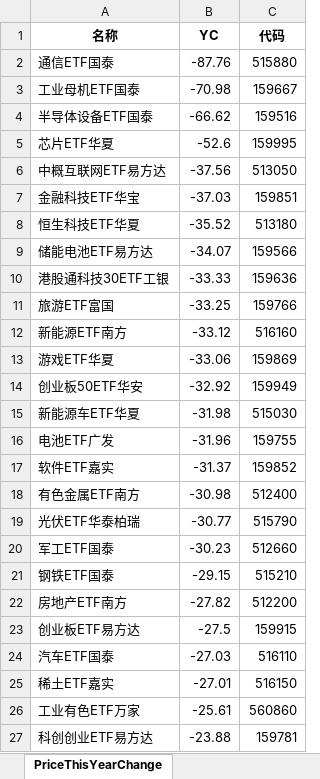
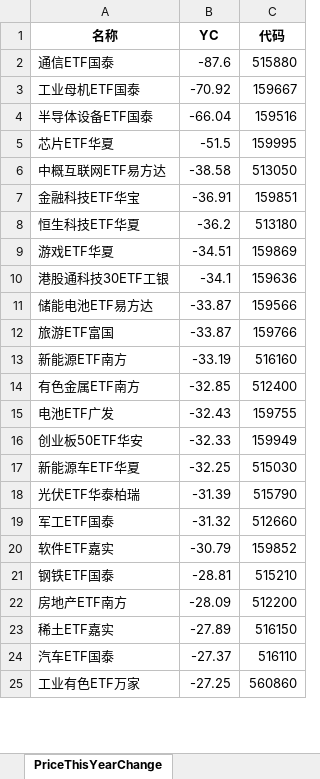
Before and after one commit to digital-era/AIPEMarketData, an Excel workbook: data/AIPEMarketData.xlsx, sheet PriceThisYearChange, drawn as a sheet; only a part is shown; values as stored, in another font and other column widths than the file's, no borders; removed rows and columns are numbered as before the commit, all else as after; the diff covers the shown part only; the diff names each change by its address in the sheet, - before the commit and + after, or states it on an @@ line.

```diff
--- a/data/AIPEMarketData.xlsx (sheet PriceThisYearChange)
+++ b/data/AIPEMarketData.xlsx (sheet PriceThisYearChange)
-B2 (YC): -87.76
+B2 (YC): -87.6
-B3 (YC): -70.98
+B3 (YC): -70.92
-B4 (YC): -66.62
+B4 (YC): -66.04
-B5 (YC): -52.6
+B5 (YC): -51.5
-B6 (YC): -37.56
+B6 (YC): -38.58
-B7 (YC): -37.03
+B7 (YC): -36.91
-B8 (YC): -35.52
+B8 (YC): -36.2
-row 9: 储能电池ETF易方达 | -34.07 | 159566
+row 9: 游戏ETF华夏 | -34.51 | 159869
-B10 (YC): -33.33
+B10 (YC): -34.1
+row 11: 储能电池ETF易方达 | -33.87 | 159566
-B12 (YC): -33.25
+B12 (YC): -33.87
-B13 (YC): -33.12
+B13 (YC): -33.19
-row 13: 游戏ETF华夏 | -33.06 | 159869
+row 14: 有色金属ETF南方 | -32.85 | 512400
+row 15: 电池ETF广发 | -32.43 | 159755
-B16 (YC): -32.92
+B16 (YC): -32.33
-B17 (YC): -31.98
+B17 (YC): -32.25
-row 16: 电池ETF广发 | -31.96 | 159755
-row 17: 软件ETF嘉实 | -31.37 | 159852
-row 18: 有色金属ETF南方 | -30.98 | 512400
-B18 (YC): -30.77
+B18 (YC): -31.39
-B19 (YC): -30.23
+B19 (YC): -31.32
+row 20: 软件ETF嘉实 | -30.79 | 159852
-B21 (YC): -29.15
+B21 (YC): -28.81
-B22 (YC): -27.82
+B22 (YC): -28.09
-row 23: 创业板ETF易方达 | -27.5 | 159915
-row 24: 汽车ETF国泰 | -27.03 | 516110
-B23 (YC): -27.01
+B23 (YC): -27.89
+row 24: 汽车ETF国泰 | -27.37 | 516110
-B25 (YC): -25.61
+B25 (YC): -27.25
-row 27: 科创创业ETF易方达 | -23.88 | 159781
```
Also changed, not shown: 26 added rows, 24 removed rows and 38 edited cells elsewhere in this sheet, sheet ETFUP, sheet PriceChangeFrom2021, sheet ShareChangeFrom2021, sheet ShareThisYearChange, sheet DistributeHotIndustry, sheet TopStockIn5DaysMainFund, 8 more sheets, 16 other files.
